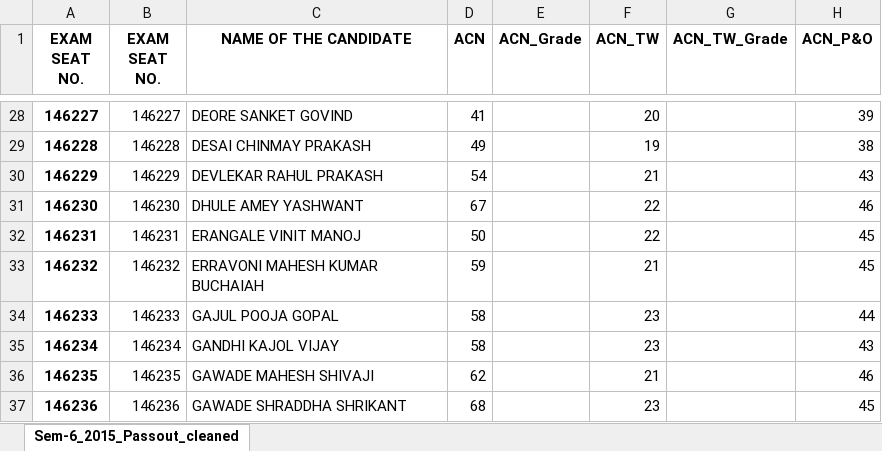
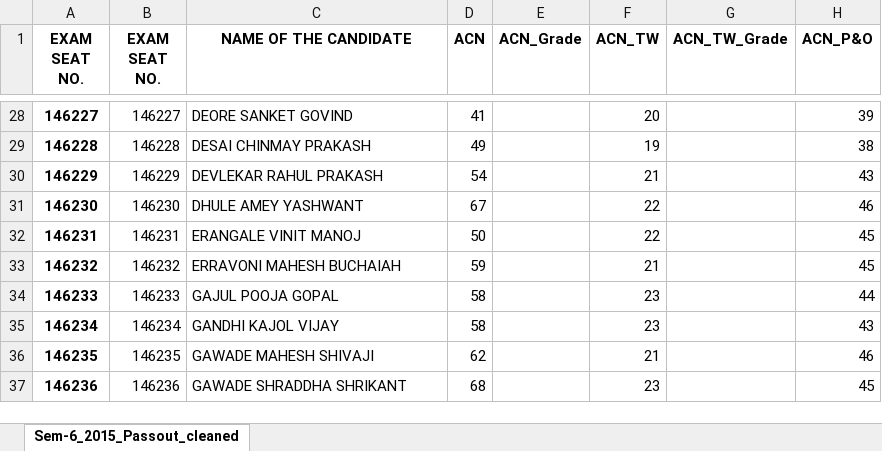
Before and after one commit to Purteeeek/Student-Placement-Guidance, an Excel workbook: Cleaned-Data/2015-Passouts/Sem-6_2015_Passout_cleaned.xlsx, sheet Sem-6_2015_Passout_cleaned, drawn as a sheet; only a part is shown, gaps mark what is left out; values as stored, in another font and other column widths than the file's, no borders; the diff names each change by its address in the sheet, - before the commit and + after, or states it on an @@ line.

```diff
--- a/Cleaned-Data/2015-Passouts/Sem-6_2015_Passout_cleaned.xlsx (sheet Sem-6_2015_Passout_cleaned)
+++ b/Cleaned-Data/2015-Passouts/Sem-6_2015_Passout_cleaned.xlsx (sheet Sem-6_2015_Passout_cleaned)
-C33 (NAME OF THE CANDIDATE): ERRAVONI MAHESH KUMAR BUCHAIAH
+C33 (NAME OF THE CANDIDATE): ERRAVONI MAHESH BUCHAIAH
```
Also changed, not shown: Cleaned-Data/2015-Passouts/Sem-3_2015_Passout_cleaned.xlsx, Cleaned-Data/2015-Passouts/Sem-4_2015_Passout_cleaned.xlsx, 8 other files.
